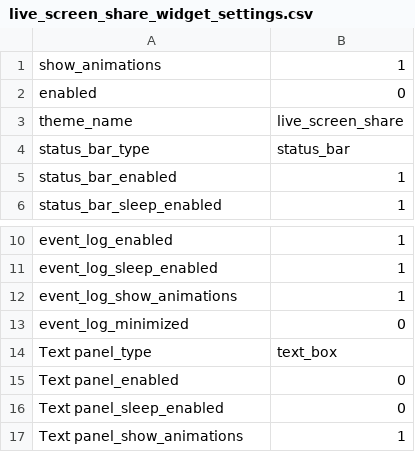
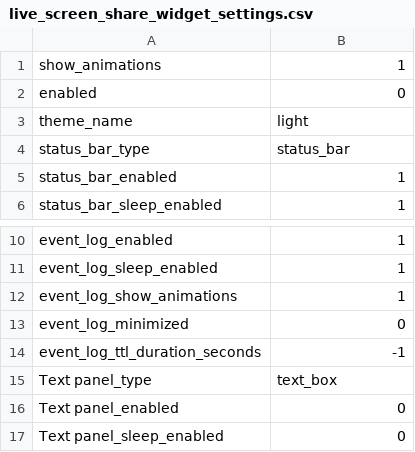
Before and after one commit to pokey/pokey_talon, a CSV file: talon-hud-settings/live_screen_share_widget_settings.csv, drawn as a sheet; only a part is shown, gaps mark what is left out; the shorter side is filled out with more unchanged rows.

```diff
--- a/talon-hud-settings/live_screen_share_widget_settings.csv
+++ b/talon-hud-settings/live_screen_share_widget_settings.csv
@@ -2,3 +2,3 @@ show_animations,1
 enabled,0
-theme_name,live_screen_share
+theme_name,light
 status_bar_type,status_bar
@@ -13,2 +13,3 @@ event_log_show_animations,1
 event_log_minimized,0
+event_log_ttl_duration_seconds,-1
 Text panel_type,text_box
```
Also changed, not shown: talon-hud-settings/recording_screen_widget_settings.csv, talon-hud-settings/widget_settings.csv.
